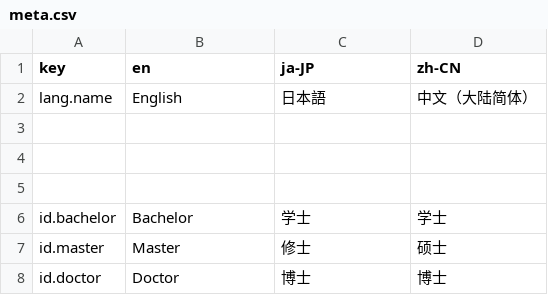
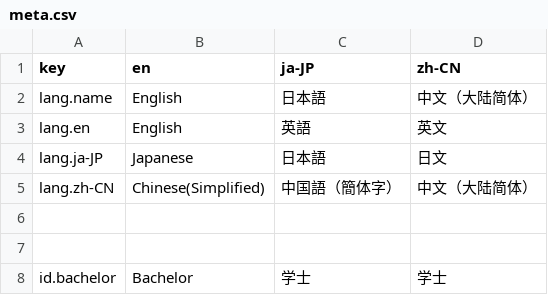
Before and after one commit to BillStark001/openocw, a CSV file: localization/meta.csv, drawn as a sheet; only a part is shown; the shorter side is filled out with more unchanged rows; the diff covers the shown part only.

```diff
--- a/localization/meta.csv
+++ b/localization/meta.csv
@@ -2,3 +2,5 @@
 lang.name,English,日本語,中文（大陆简体）
-,,,
+lang.en,English,英語,英文
+lang.ja-JP,Japanese,日本語,日文
+lang.zh-CN,Chinese(Simplified),中国語（簡体字）,中文（大陆简体）
 ,,,
```
Also changed, not shown: 22 added rows elsewhere in this file, localization/frontend.csv, localization/tit.csv, 2 other files.
